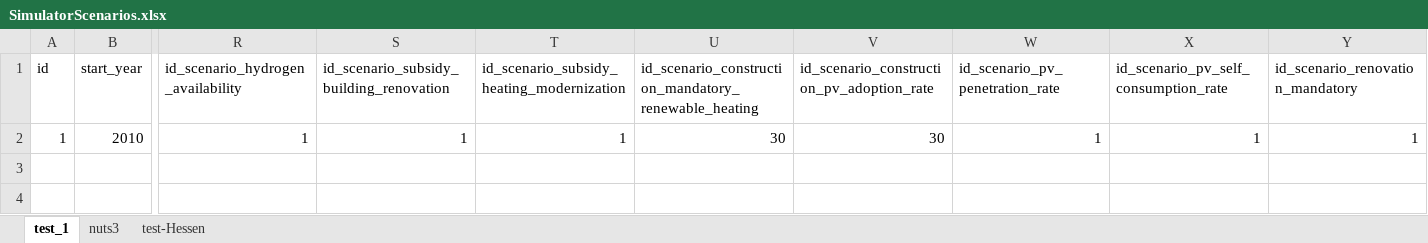
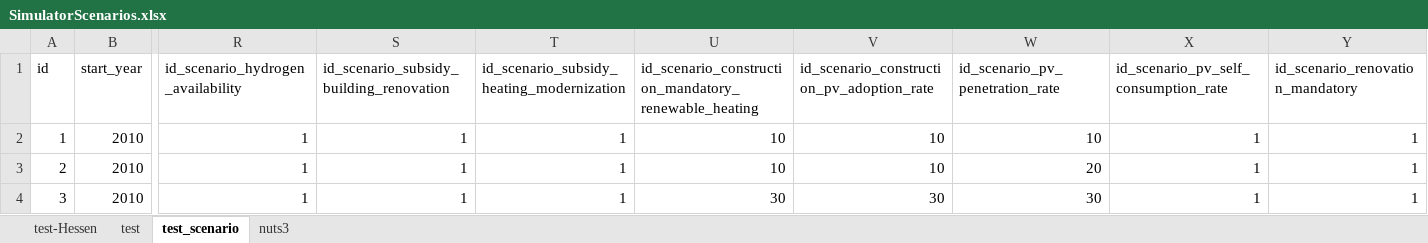
Before and after one commit to SongminYu/render, an Excel workbook: projects/test_building/input/SimulatorScenarios.xlsx, sheet test_scenario, drawn as a sheet; only a part is shown, gaps mark what is left out; values as stored, in another font and other column widths than the file's, no borders; table styles not drawn; rows hold the shown columns only; the diff names each change by its address in the sheet, - before the commit and + after, or states it on an @@ line.

Commit message:
test for heating system calibration

```diff
--- a/projects/test_building/input/SimulatorScenarios.xlsx (sheet test_scenario)
+++ b/projects/test_building/input/SimulatorScenarios.xlsx (sheet test_scenario)
-sheet tab: test_1
+sheet tab: test_scenario
+sheet tab: test
@@ sheet tab order changed: test-Hessen | test | test_scenario | nuts3 @@
-U2: 30
+U2: 10
-V2: 30
+V2: 10
-W2 (id_scenario_pv_penetration_rate): 1
+W2 (id_scenario_pv_penetration_rate): 10
+row 3: 2 | 2010 | 1 | 1 | 1 | 10 | 10 | 20 | 1 | 1
+row 4: 3 | 2010 | 1 | 1 | 1 | 30 | 30 | 30 | 1 | 1
```
Also changed, not shown: sheet test-Hessen, 1 other file.
